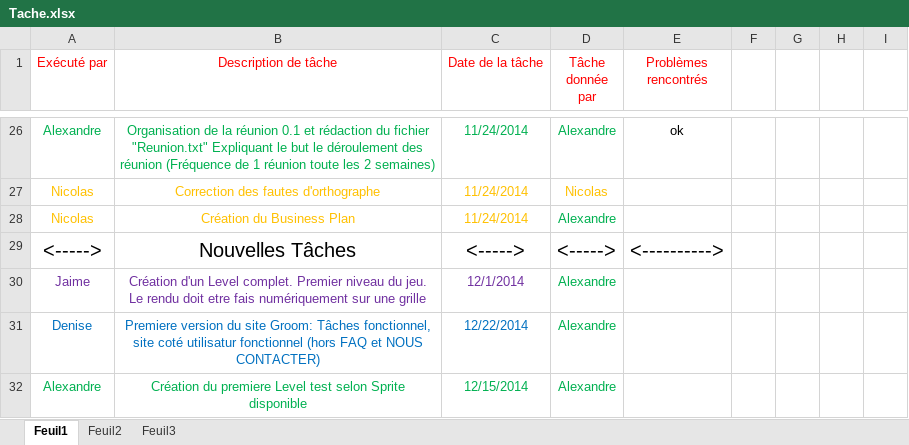
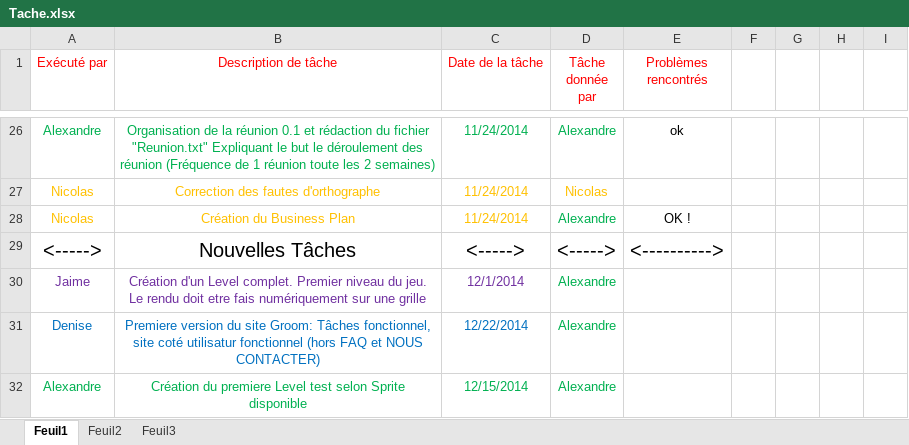
Before and after one commit to Loriin/Groom, an Excel workbook: Doc/Tache.xlsx, sheet Feuil1, drawn as a sheet; only a part is shown, gaps mark what is left out; values as stored, in another font and other column widths than the file's, no borders; the diff names each change by its address in the sheet, - before the commit and + after, or states it on an @@ line.

Commit message:
Tâche Business Plan
Business plan bien rédigé + dis moi si tu veux que je l'intègre au
fichier

```diff
--- a/Doc/Tache.xlsx (sheet Feuil1)
+++ b/Doc/Tache.xlsx (sheet Feuil1)
-E28 (Problèmes rencontrés): (empty)
+E28 (Problèmes rencontrés): OK !
```
Also changed, not shown: 1 other file.
